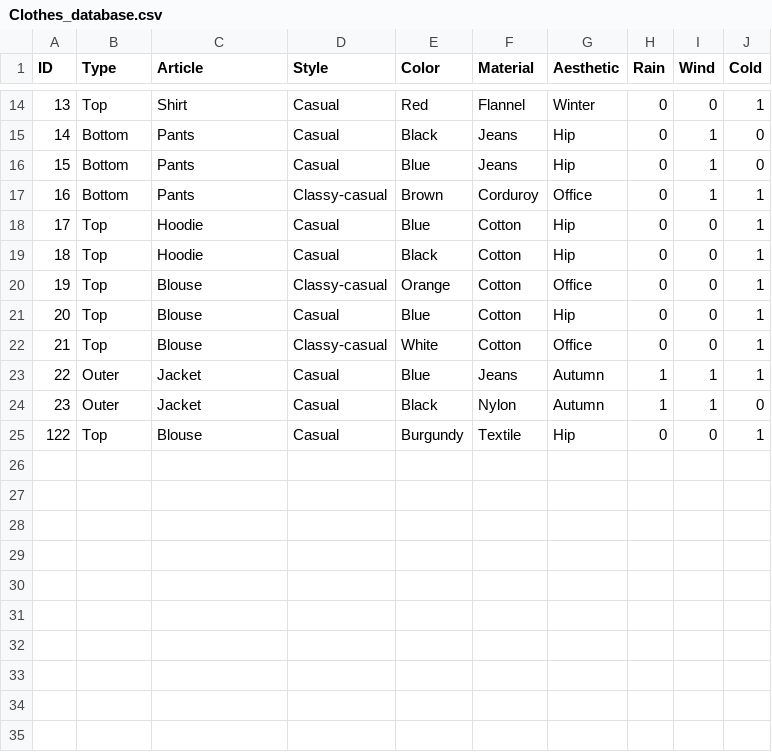
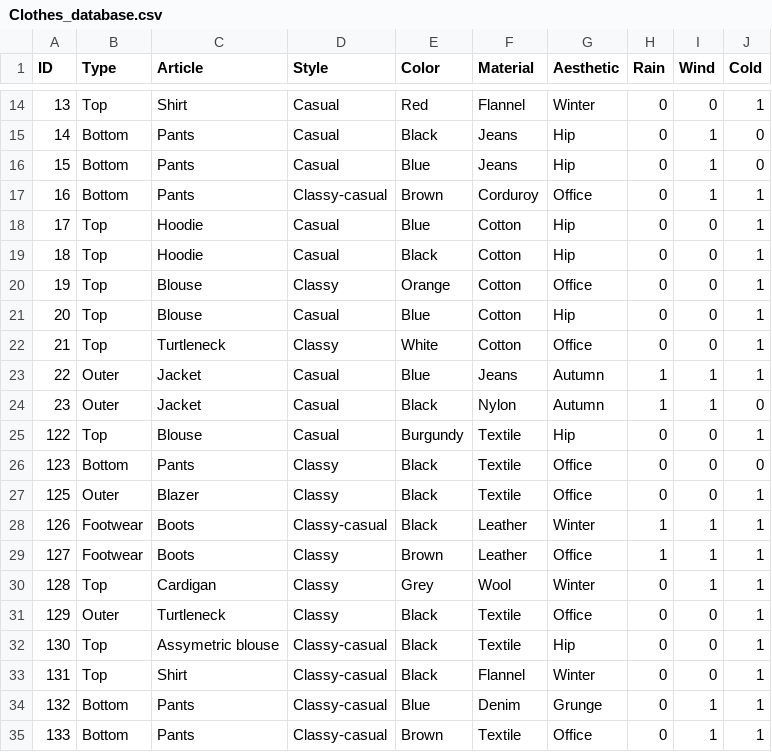
Before and after one commit to DragosSpiridon/smart-closet, a CSV file: Clothes_database.csv, drawn as a sheet; only a part is shown, gaps mark what is left out.

```diff
--- a/Clothes_database.csv
+++ b/Clothes_database.csv
@@ -19,5 +19,5 @@ ID,Type,Article,Style,Color,Material,Aesthetic,Rain,Wind,Cold
 18,Top,Hoodie,Casual,Black,Cotton,Hip,0,0,1
-19,Top,Blouse,Classy-casual,Orange,Cotton,Office,0,0,1
+19,Top,Blouse,Classy,Orange,Cotton,Office,0,0,1
 20,Top,Blouse,Casual,Blue,Cotton,Hip,0,0,1
-21,Top,Blouse,Classy-casual,White,Cotton,Office,0,0,1
+21,Top,Turtleneck,Classy,White,Cotton,Office,0,0,1
 22,Outer,Jacket,Casual,Blue,Jeans,Autumn,1,1,1
@@ -25 +25,11 @@ ID,Type,Article,Style,Color,Material,Aesthetic,Rain,Wind,Cold
 122,Top,Blouse,Casual,Burgundy,Textile,Hip,0,0,1
+123,Bottom,Pants,Classy,Black,Textile,Office,0,0,0
+125,Outer,Blazer,Classy,Black,Textile,Office,0,0,1
+126,Footwear,Boots,Classy-casual,Black,Leather,Winter,1,1,1
+127,Footwear,Boots,Classy,Brown,Leather,Office,1,1,1
+128,Top,Cardigan,Classy,Grey,Wool,Winter,0,1,1
+129,Outer,Turtleneck,Classy,Black,Textile,Office,0,0,1
+130,Top,Assymetric blouse,Classy-casual,Black,Textile,Hip,0,0,1
+131,Top,Shirt,Classy-casual,Black,Flannel,Winter,0,0,1
+132,Bottom,Pants,Classy-casual,Blue,Denim,Grunge,0,1,1
+133,Bottom,Pants,Classy-casual,Brown,Textile,Office,0,1,1
```
Also changed, not shown: 11 other files.
